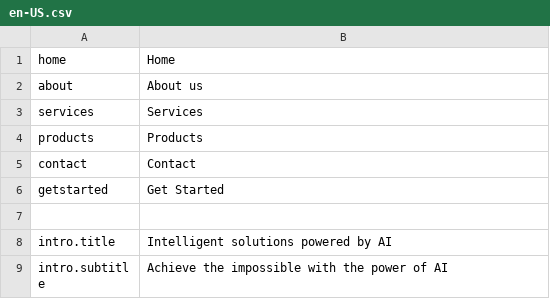
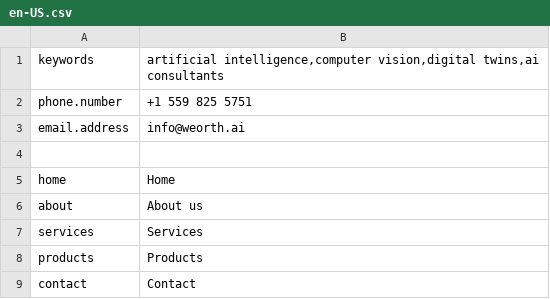
Before and after one commit to weorth/weorth.ai, a CSV file: i18n/en-US.csv, drawn as a sheet; only a part is shown; the shorter side is filled out with more unchanged rows; the diff names each change by its address in the sheet, - before the commit and + after, or states it on an @@ line.

```diff
--- a/i18n/en-US.csv
+++ b/i18n/en-US.csv
+row 1: keywords | artificial intelligence,computer vision,digital twins,ai consultants
+row 2: phone.number | +1 559 825 5751
+row 3: email.address | info@weorth.ai
+row 4: (empty)
```
Also changed, not shown: i18n/pt-BR.csv, 11 other files.
